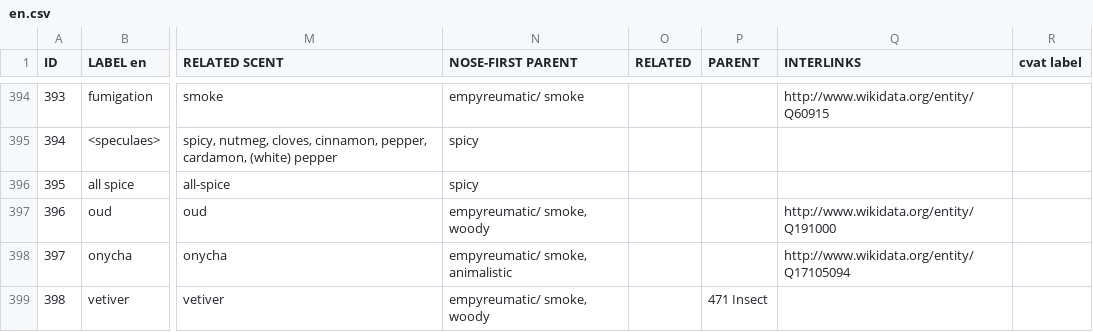
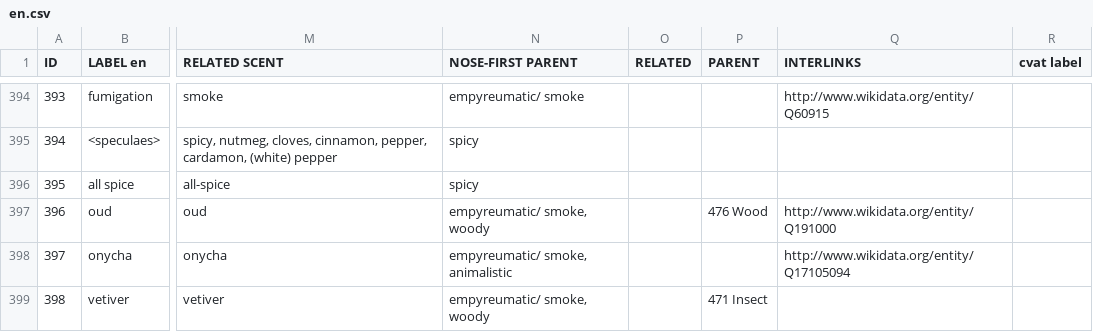
Before and after one commit to Odeuropa/vocabularies, a CSV file: raw/olfactory-objects/en.csv, drawn as a sheet; only a part is shown, gaps mark what is left out; the diff covers the shown part only; the diff names each change by its address in the sheet, - before the commit and + after, or states it on an @@ line.

```diff
--- a/raw/olfactory-objects/en.csv
+++ b/raw/olfactory-objects/en.csv
-P397 (PARENT): (empty)
+P397 (PARENT): 476 Wood
```
Also changed, not shown: 19 edited cells elsewhere in this file, 6 other files.
